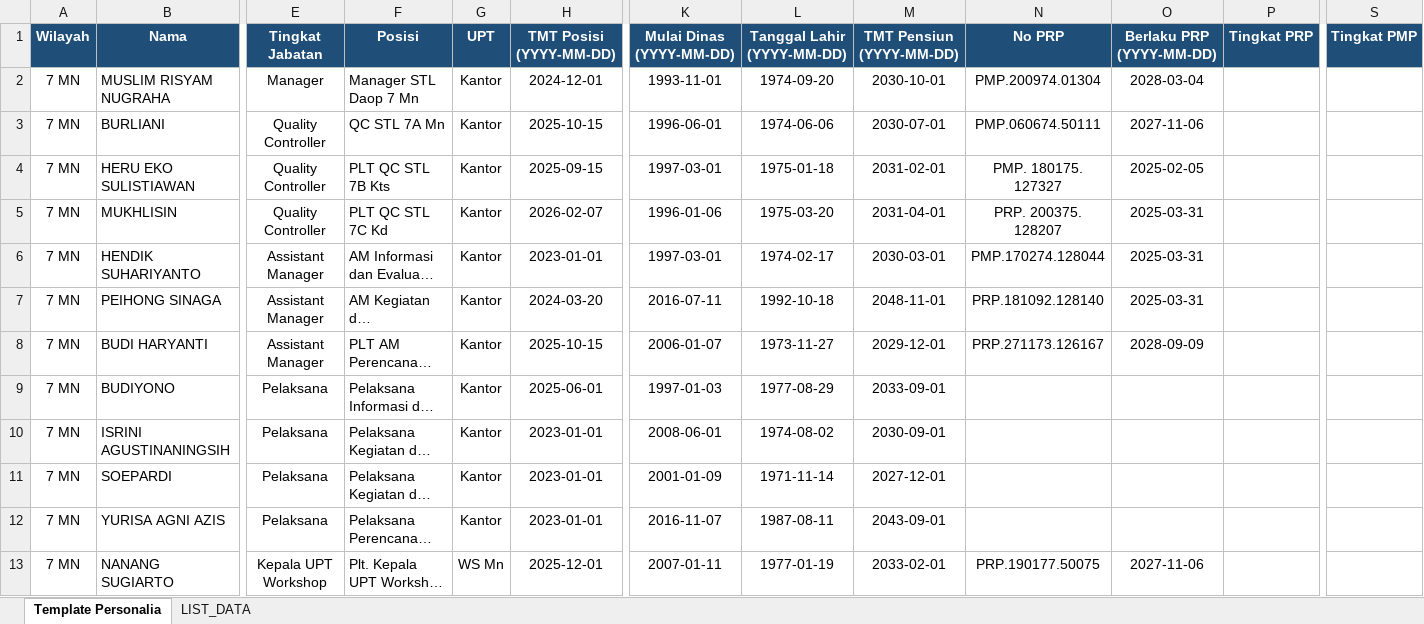
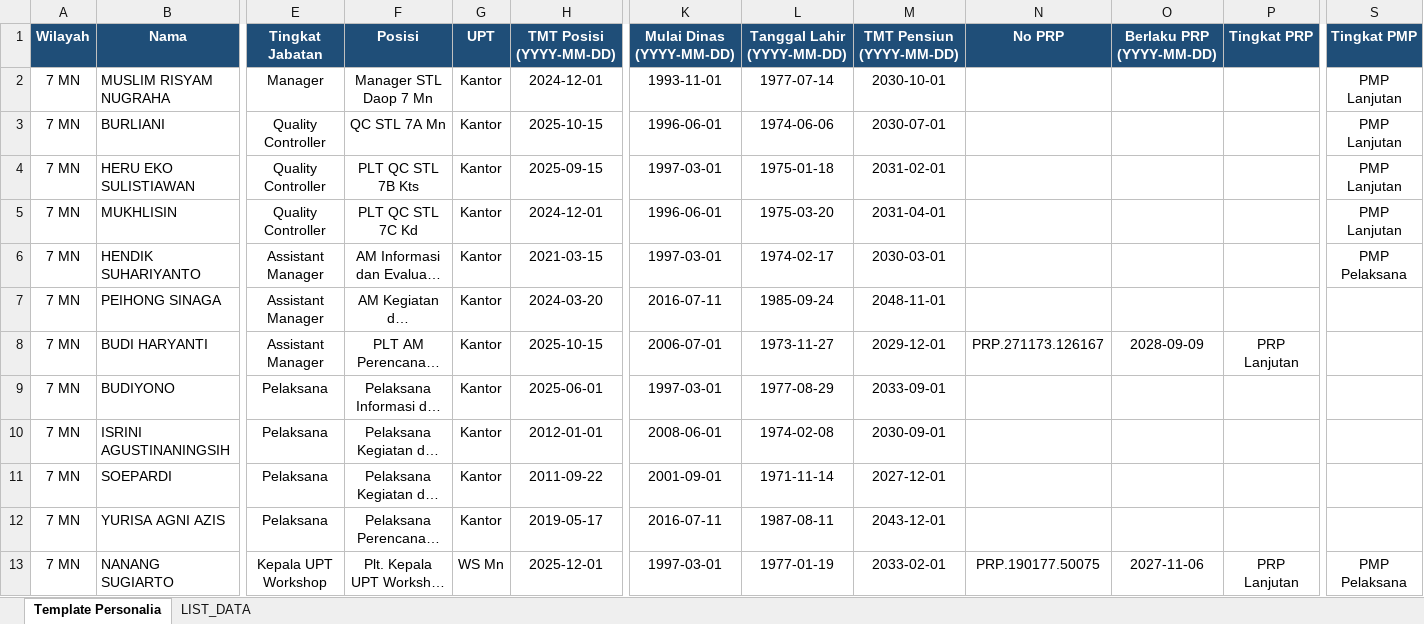
Before and after one commit to sanusizulfirmanlubis/mb52-data, an Excel workbook: data/personalia/7 MN.xlsx, sheet Template Personalia, drawn as a sheet; only a part is shown, gaps mark what is left out; long unchanged cells end in …; values as stored, in another font and other column widths than the file's, no borders; the diff covers the shown part only; the diff names each change by its address in the sheet, - before the commit and + after, or states it on an @@ line.

Commit message:
Upload file personalia via web

```diff
--- a/data/personalia/7 MN.xlsx (sheet Template Personalia)
+++ b/data/personalia/7 MN.xlsx (sheet Template Personalia)
-F2:F13 alignment: left
+F2:F13 alignment: center
-L2 (Tanggal Lahir (YYYY-MM-DD)): 1974-09-20
+L2 (Tanggal Lahir (YYYY-MM-DD)): 1977-07-14
-N2 (No PRP): PMP.200974.01304
+N2 (No PRP): (empty)
-O2 (Berlaku PRP (YYYY-MM-DD)): 2028-03-04
+O2 (Berlaku PRP (YYYY-MM-DD)): (empty)
-S2:S5 (Tingkat PMP): (empty)
+S2:S5 (Tingkat PMP): PMP Lanjutan
-N3 (No PRP): PMP.060674.50111
+N3 (No PRP): (empty)
-O3 (Berlaku PRP (YYYY-MM-DD)): 2027-11-06
+O3 (Berlaku PRP (YYYY-MM-DD)): (empty)
-N4 (No PRP): PMP. 180175. 127327
+N4 (No PRP): (empty)
-O4 (Berlaku PRP (YYYY-MM-DD)): 2025-02-05
+O4 (Berlaku PRP (YYYY-MM-DD)): (empty)
-H5 (TMT Posisi (YYYY-MM-DD)): 2026-02-07
+H5 (TMT Posisi (YYYY-MM-DD)): 2024-12-01
-K5 (Mulai Dinas (YYYY-MM-DD)): 1996-01-06
+K5 (Mulai Dinas (YYYY-MM-DD)): 1996-06-01
-N5 (No PRP): PRP. 200375. 128207
+N5 (No PRP): (empty)
-O5:O7 (Berlaku PRP (YYYY-MM-DD)): 2025-03-31
+O5:O7 (Berlaku PRP (YYYY-MM-DD)): (empty)
-H6 (TMT Posisi (YYYY-MM-DD)): 2023-01-01
+H6 (TMT Posisi (YYYY-MM-DD)): 2021-03-15
-N6 (No PRP): PMP.170274.128044
+N6 (No PRP): (empty)
-S6 (Tingkat PMP): (empty)
+S6 (Tingkat PMP): PMP Pelaksana
-L7 (Tanggal Lahir (YYYY-MM-DD)): 1992-10-18
+L7 (Tanggal Lahir (YYYY-MM-DD)): 1985-09-24
-N7 (No PRP): PRP.181092.128140
+N7 (No PRP): (empty)
-K8 (Mulai Dinas (YYYY-MM-DD)): 2006-01-07
+K8 (Mulai Dinas (YYYY-MM-DD)): 2006-07-01
-P8 (Tingkat PRP): (empty)
+P8 (Tingkat PRP): PRP Lanjutan
-K9 (Mulai Dinas (YYYY-MM-DD)): 1997-01-03
+K9 (Mulai Dinas (YYYY-MM-DD)): 1997-03-01
-H10 (TMT Posisi (YYYY-MM-DD)): 2023-01-01
+H10 (TMT Posisi (YYYY-MM-DD)): 2012-01-01
-L10 (Tanggal Lahir (YYYY-MM-DD)): 1974-08-02
+L10 (Tanggal Lahir (YYYY-MM-DD)): 1974-02-08
-H11 (TMT Posisi (YYYY-MM-DD)): 2023-01-01
+H11 (TMT Posisi (YYYY-MM-DD)): 2011-09-22
-K11 (Mulai Dinas (YYYY-MM-DD)): 2001-01-09
+K11 (Mulai Dinas (YYYY-MM-DD)): 2001-09-01
-H12 (TMT Posisi (YYYY-MM-DD)): 2023-01-01
+H12 (TMT Posisi (YYYY-MM-DD)): 2019-05-17
-K12 (Mulai Dinas (YYYY-MM-DD)): 2016-11-07
+K12 (Mulai Dinas (YYYY-MM-DD)): 2016-07-11
-M12 (TMT Pensiun (YYYY-MM-DD)): 2043-09-01
+M12 (TMT Pensiun (YYYY-MM-DD)): 2043-12-01
-K13 (Mulai Dinas (YYYY-MM-DD)): 2007-01-11
+K13 (Mulai Dinas (YYYY-MM-DD)): 1997-03-01
-P13 (Tingkat PRP): (empty)
+P13 (Tingkat PRP): PRP Lanjutan
-S13 (Tingkat PMP): (empty)
+S13 (Tingkat PMP): PMP Pelaksana
```
Also changed, not shown: 216 edited cells and cell formats elsewhere in this sheet, sheet LIST_DATA.
